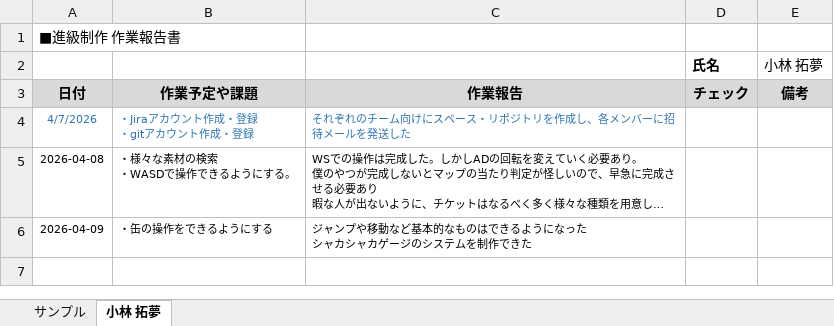
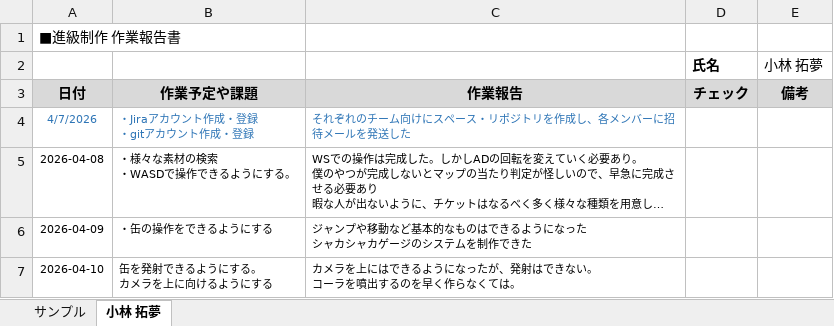
Before and after one commit to MasayaKAMACHI-o-hara/assignment2-uic-tickets, an Excel workbook: Reports/04_takumu_kobayashi_作業報告.xlsx, sheet 小林 拓夢, drawn as a sheet; long unchanged cells end in …; values as stored, in another font and other column widths than the file's, no borders; ↵ is a line break in a cell; the diff names each change by its address in the sheet, - before the commit and + after, or states it on an @@ line.

Commit message:
Update 04_takumu_kobayashi_作業報告.xlsx
作業報告書更新

```diff
--- a/Reports/04_takumu_kobayashi_作業報告.xlsx (sheet 小林 拓夢)
+++ b/Reports/04_takumu_kobayashi_作業報告.xlsx (sheet 小林 拓夢)
+row 7: 2026-04-10 | 缶を発射できるようにする。 ↵ カメラを上に向けるようにする | カメラを上にはできるようになったが、発射はできない。 ↵ コーラを噴出するのを早く作らなくては。
```
